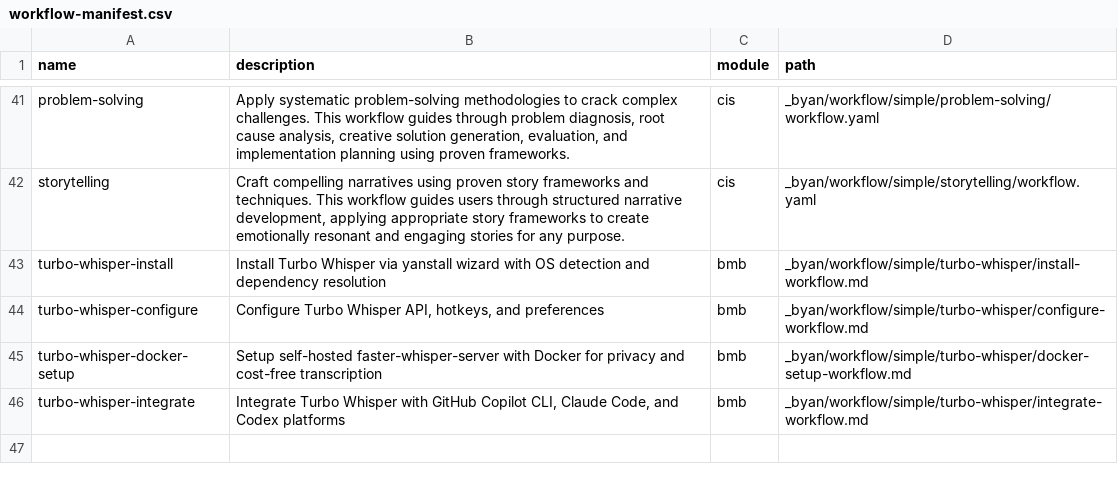
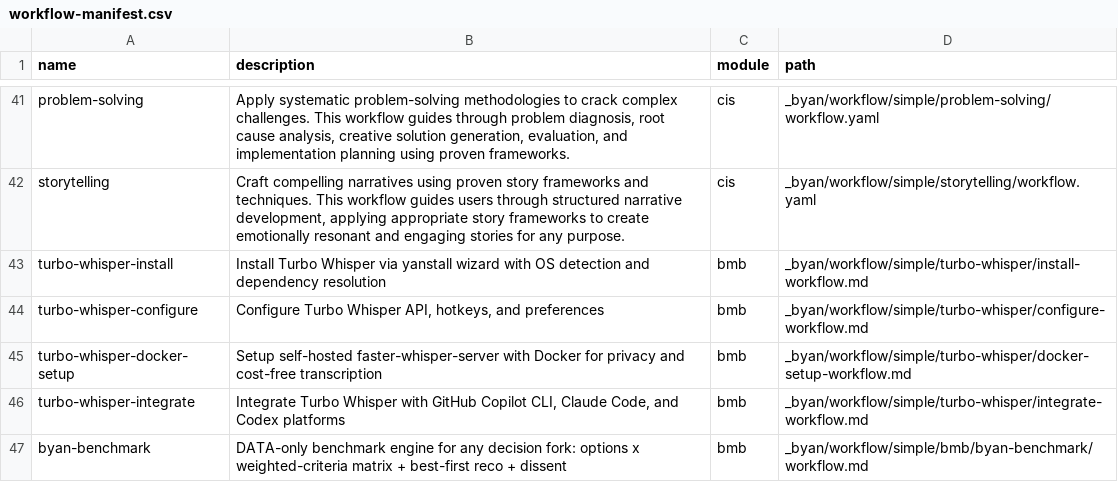
Before and after one commit to Yan-Acadenice/BYAN, a CSV file: _byan/_config/workflow-manifest.csv, drawn as a sheet; only a part is shown, gaps mark what is left out.

```diff
--- a/_byan/_config/workflow-manifest.csv
+++ b/_byan/_config/workflow-manifest.csv
@@ -46 +46,2 @@ name,description,module,path
 "turbo-whisper-integrate","Integrate Turbo Whisper with GitHub Copilot CLI, Claude Code, and Codex platforms","bmb","_byan/workflow/simple/turbo-whisper/integrate-workflow.md"
+"byan-benchmark","DATA-only benchmark engine for any decision fork: options x weighted-criteria matrix + best-first reco + dissent","bmb","_byan/workflow/simple/bmb/byan-benchmark/workflow.md"
```
Also changed, not shown: install/templates/_byan/_config/workflow-manifest.csv, 43 other files.
